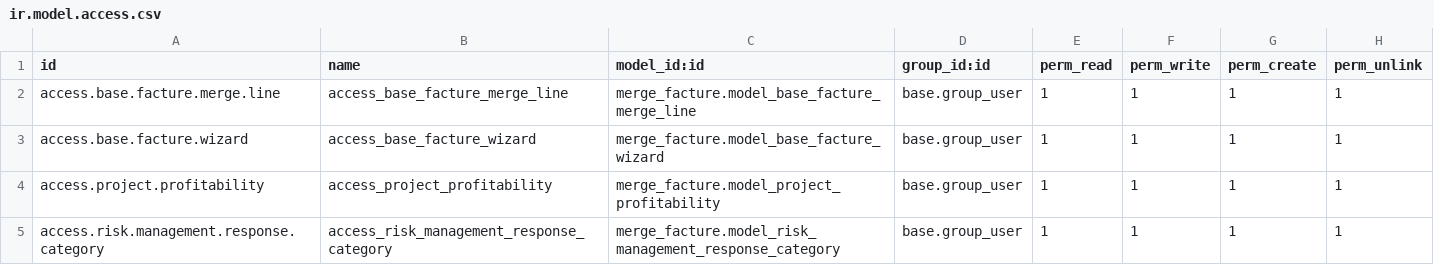
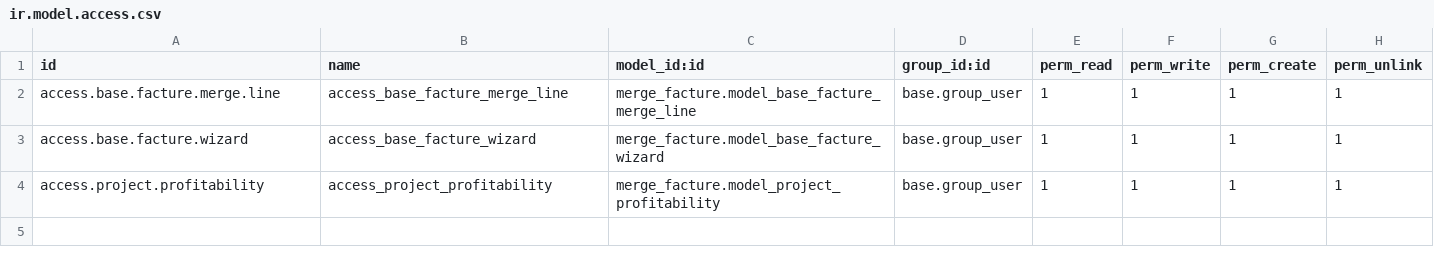
Before and after one commit to atef5-in/custom_addons, a CSV file: merge_facture/security/ir.model.access.csv, drawn as a sheet; the diff names each change by its address in the sheet, - before the commit and + after, or states it on an @@ line.

Commit message:
fixed issues related to merge_facture installation

```diff
--- a/merge_facture/security/ir.model.access.csv
+++ b/merge_facture/security/ir.model.access.csv
-row 5: access.risk.management.response.category | access_risk_management_response_category | merge_facture.model_risk_management_response_category | base.group_user | 1 | 1 | 1 | 1
```
Also changed, not shown: 4 other files.
